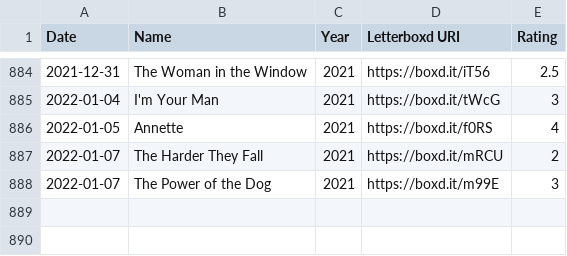
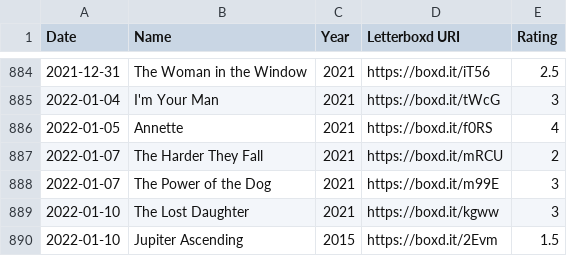
Before and after one commit to HanielB/abstract, a CSV file: public/ratings.csv, drawn as a sheet; only a part is shown, gaps mark what is left out.

```diff
--- a/public/ratings.csv
+++ b/public/ratings.csv
@@ -888 +888,3 @@ Date,Name,Year,Letterboxd URI,Rating
 2022-01-07,The Power of the Dog,2021,https://boxd.it/m99E,3
+2022-01-10,The Lost Daughter,2021,https://boxd.it/kgww,3
+2022-01-10,Jupiter Ascending,2015,https://boxd.it/2Evm,1.5
```
Also changed, not shown: public/diary.csv, public/reviews.csv, 3 other files.
